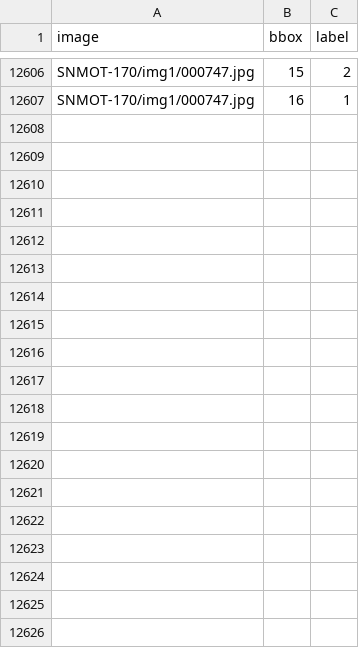
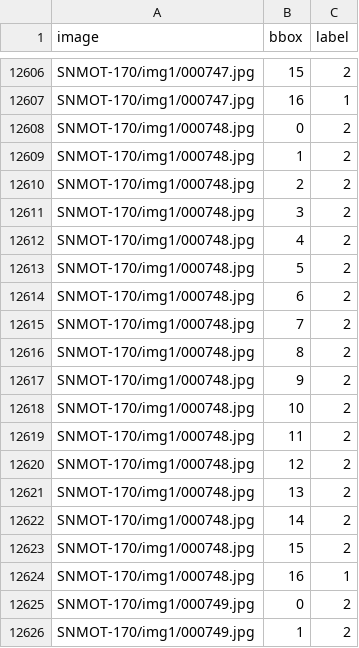
Before and after one commit to A-NGJ/deeplearning2022-footandball, a CSV file: label/labels_SNMOT-170.csv, drawn as a sheet; only a part is shown, gaps mark what is left out; the diff covers the shown part only; the diff names each change by its address in the sheet, - before the commit and + after, or states it on an @@ line.

Commit message:
Feature/add ball labels to soccer net (#12)
* load only det.txt

* ball labels added based on labeled stats

* add trained model on soccer net with labels

* add network trained only on fully labeled sets

```diff
--- a/label/labels_SNMOT-170.csv
+++ b/label/labels_SNMOT-170.csv
+row 12608: SNMOT-170/img1/000748.jpg | 0 | 2
+row 12609: SNMOT-170/img1/000748.jpg | 1 | 2
+row 12610: SNMOT-170/img1/000748.jpg | 2 | 2
+row 12611: SNMOT-170/img1/000748.jpg | 3 | 2
+row 12612: SNMOT-170/img1/000748.jpg | 4 | 2
+row 12613: SNMOT-170/img1/000748.jpg | 5 | 2
+row 12614: SNMOT-170/img1/000748.jpg | 6 | 2
+row 12615: SNMOT-170/img1/000748.jpg | 7 | 2
+row 12616: SNMOT-170/img1/000748.jpg | 8 | 2
+row 12617: SNMOT-170/img1/000748.jpg | 9 | 2
+row 12618: SNMOT-170/img1/000748.jpg | 10 | 2
+row 12619: SNMOT-170/img1/000748.jpg | 11 | 2
+row 12620: SNMOT-170/img1/000748.jpg | 12 | 2
+row 12621: SNMOT-170/img1/000748.jpg | 13 | 2
+row 12622: SNMOT-170/img1/000748.jpg | 14 | 2
+row 12623: SNMOT-170/img1/000748.jpg | 15 | 2
+row 12624: SNMOT-170/img1/000748.jpg | 16 | 1
+row 12625: SNMOT-170/img1/000749.jpg | 0 | 2
+row 12626: SNMOT-170/img1/000749.jpg | 1 | 2
```
Also changed, not shown: 32 added rows elsewhere in this file, 9 other files.
